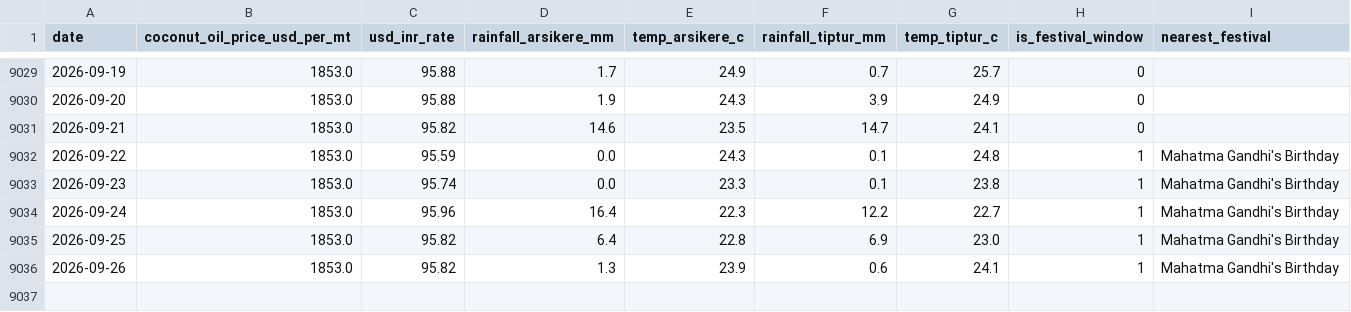
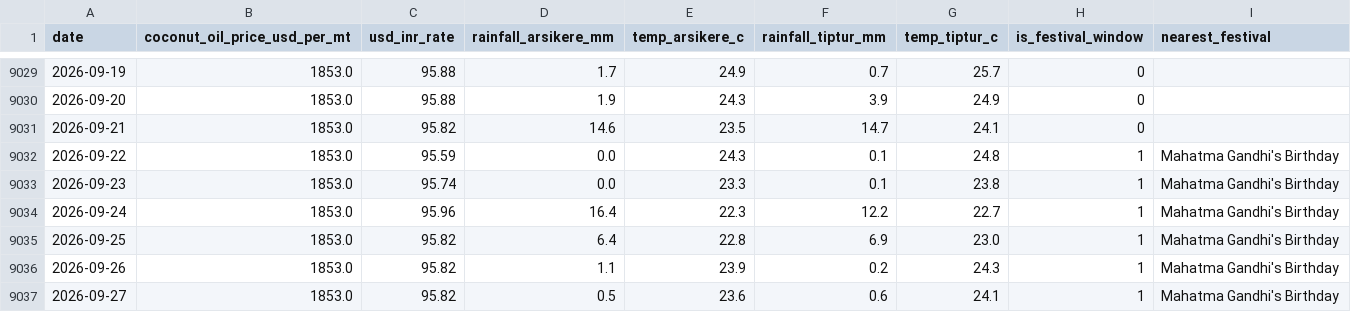
Before and after one commit to SuhasGT-tech/Predictor, a CSV file: data/external_factors.csv, drawn as a sheet; only a part is shown, gaps mark what is left out.

```diff
--- a/data/external_factors.csv
+++ b/data/external_factors.csv
@@ -9035,2 +9035,3 @@ date,coconut_oil_price_usd_per_mt,usd_inr_rate,rainfall_arsikere_mm,temp_arsiker
 2026-09-25,1853.0,95.82,6.4,22.8,6.9,23.0,1,Mahatma Gandhi's Birthday
-2026-09-26,1853.0,95.82,1.3,23.9,0.6,24.1,1,Mahatma Gandhi's Birthday
+2026-09-26,1853.0,95.82,1.1,23.9,0.2,24.3,1,Mahatma Gandhi's Birthday
+2026-09-27,1853.0,95.82,0.5,23.6,0.6,24.1,1,Mahatma Gandhi's Birthday
```
Also changed, not shown: 2 other files.
